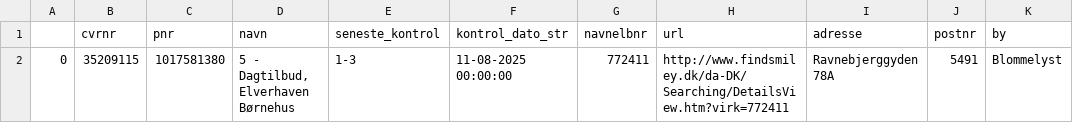
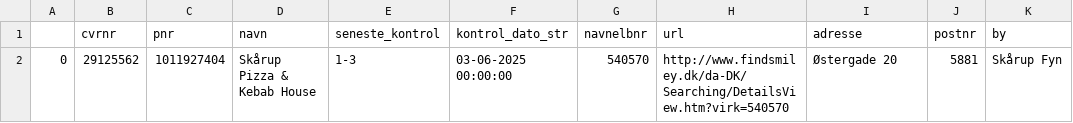
Before and after one commit to TV2-Fyn/scraping-af-foedevarestyrelsens-smileyordning, a CSV file: csv/ikke-sure-smileyer.csv, drawn as a sheet.

```diff
--- a/csv/ikke-sure-smileyer.csv
+++ b/csv/ikke-sure-smileyer.csv
@@ -1,2 +1,2 @@
 ,cvrnr,pnr,navn,seneste_kontrol,kontrol_dato_str,navnelbnr,url,adresse,postnr,by
-0,35209115,1017581380,"5 - Dagtilbud, Elverhaven Børnehus ",1-3,11-08-2025 00:00:00,772411,http://www.findsmiley.dk/da-DK/Searching/DetailsView.htm?virk=772411,Ravnebjerggyden 78A  ,5491,Blommelyst
+0,29125562,1011927404,Skårup Pizza & Kebab House ,1-3,03-06-2025 00:00:00,540570,http://www.findsmiley.dk/da-DK/Searching/DetailsView.htm?virk=540570,Østergade  20  ,5881,Skårup Fyn
```
Also changed, not shown: csv/smileyer.csv.
